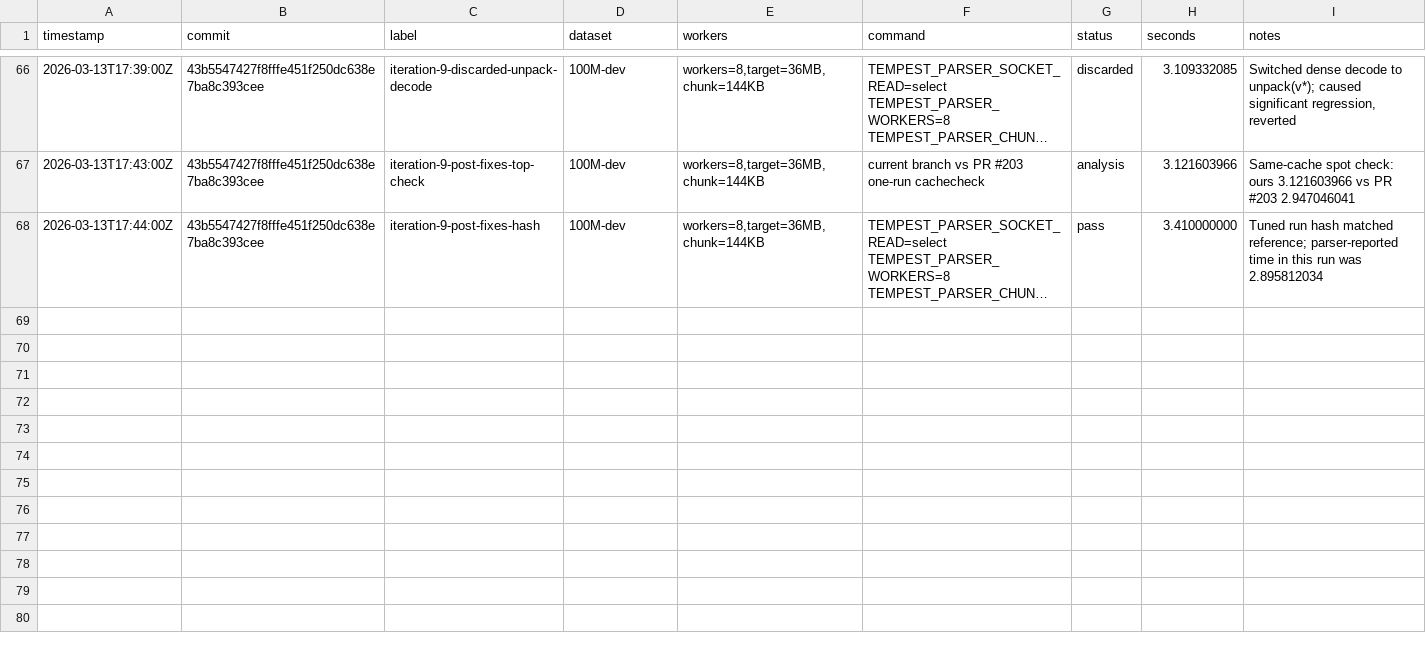
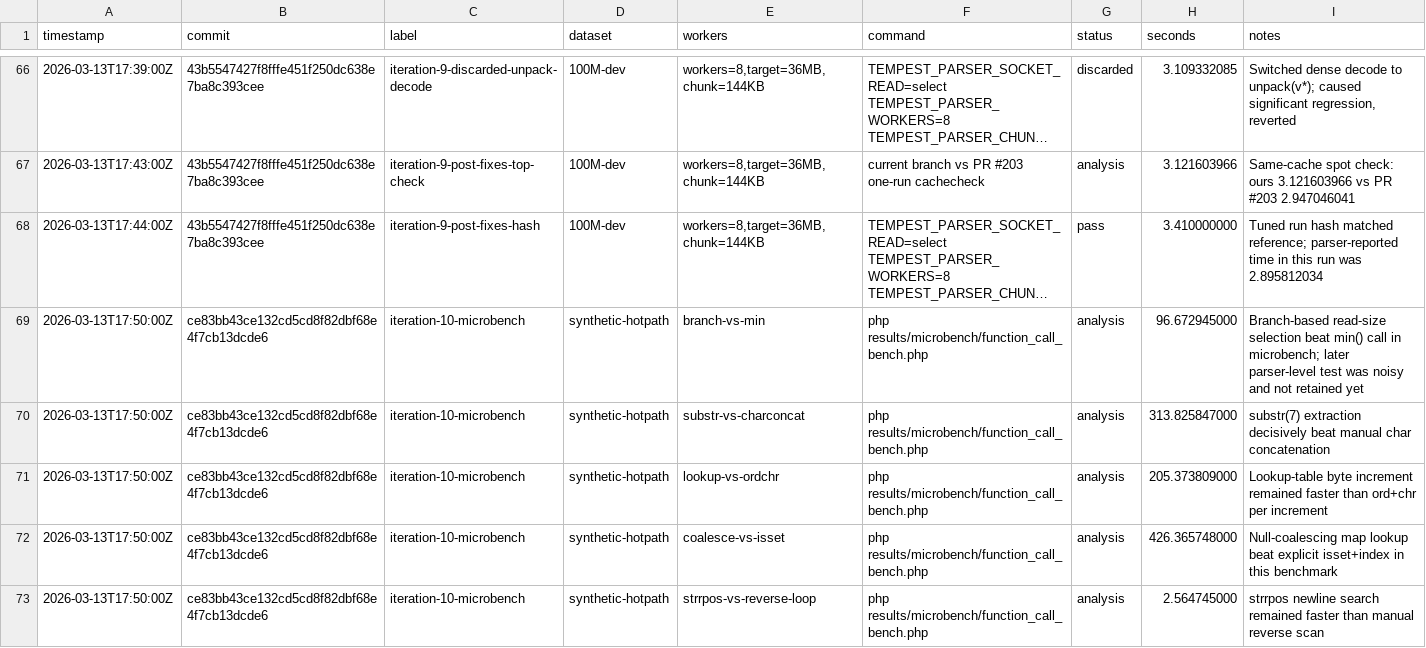
Before and after one commit to tibor-src/100-million-row-challenge, a CSV file: results/benchmarks.csv, drawn as a sheet; only a part is shown, gaps mark what is left out; long unchanged cells end in …; the diff covers the shown part only; the diff names each change by its address in the sheet, - before the commit and + after, or states it on an @@ line.

```diff
--- a/results/benchmarks.csv
+++ b/results/benchmarks.csv
+row 69: 2026-03-13T17:50:00Z | ce83bb43ce132cd5cd8f82dbf68e4f7cb13dcde6 | iteration-10-microbench | synthetic-hotpath | branch-vs-min | php results/microbench/function_call_bench.php | analysis | 96.672945000 | Branch-based read-size selection beat min() call in microbench; later parser-level test was noisy and not retained yet
+row 70: 2026-03-13T17:50:00Z | ce83bb43ce132cd5cd8f82dbf68e4f7cb13dcde6 | iteration-10-microbench | synthetic-hotpath | substr-vs-charconcat | php results/microbench/function_call_bench.php | analysis | 313.825847000 | substr(7) extraction decisively beat manual char concatenation
+row 71: 2026-03-13T17:50:00Z | ce83bb43ce132cd5cd8f82dbf68e4f7cb13dcde6 | iteration-10-microbench | synthetic-hotpath | lookup-vs-ordchr | php results/microbench/function_call_bench.php | analysis | 205.373809000 | Lookup-table byte increment remained faster than ord+chr per increment
+row 72: 2026-03-13T17:50:00Z | ce83bb43ce132cd5cd8f82dbf68e4f7cb13dcde6 | iteration-10-microbench | synthetic-hotpath | coalesce-vs-isset | php results/microbench/function_call_bench.php | analysis | 426.365748000 | Null-coalescing map lookup beat explicit isset+index in this benchmark
+row 73: 2026-03-13T17:50:00Z | ce83bb43ce132cd5cd8f82dbf68e4f7cb13dcde6 | iteration-10-microbench | synthetic-hotpath | strrpos-vs-reverse-loop | php results/microbench/function_call_bench.php | analysis | 2.564745000 | strrpos newline search remained faster than manual reverse scan
```
Also changed, not shown: 5 added rows elsewhere in this file, 6 other files.
